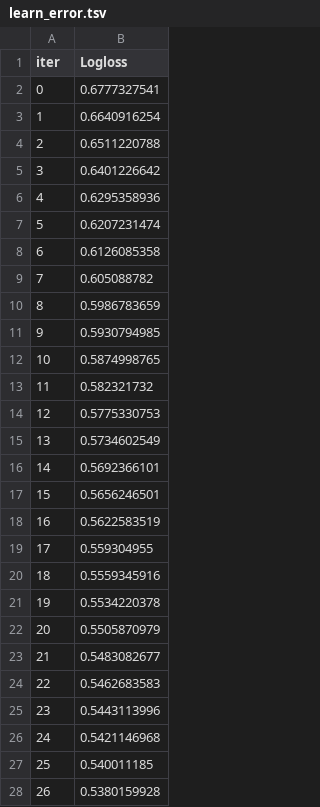
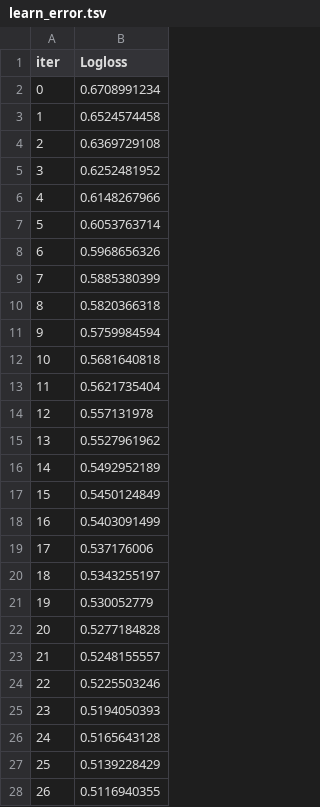
Before and after one commit to robbyrobaz/moonshot-engine, a TSV file: catboost_info/learn_error.tsv, drawn as a sheet; only a part is shown; the diff covers the shown part only.

```diff
--- a/catboost_info/learn_error.tsv
+++ b/catboost_info/learn_error.tsv
@@ -1,28 +1,28 @@
 iter	Logloss
-0	0.6777327541
-1	0.6640916254
-2	0.6511220788
-3	0.6401226642
-4	0.6295358936
-5	0.6207231474
-6	0.6126085358
-7	0.605088782
-8	0.5986783659
-9	0.5930794985
-10	0.5874998765
-11	0.582321732
-12	0.5775330753
-13	0.5734602549
-14	0.5692366101
-15	0.5656246501
-16	0.5622583519
-17	0.559304955
-18	0.5559345916
-19	0.5534220378
-20	0.5505870979
-21	0.5483082677
-22	0.5462683583
-23	0.5443113996
-24	0.5421146968
-25	0.540011185
-26	0.5380159928
+0	0.6708991234
+1	0.6524574458
+2	0.6369729108
+3	0.6252481952
+4	0.6148267966
+5	0.6053763714
+6	0.5968656326
+7	0.5885380399
+8	0.5820366318
+9	0.5759984594
+10	0.5681640818
+11	0.5621735404
+12	0.557131978
+13	0.5527961962
+14	0.5492952189
+15	0.5450124849
+16	0.5403091499
+17	0.537176006
+18	0.5343255197
+19	0.530052779
+20	0.5277184828
+21	0.5248155557
+22	0.5225503246
+23	0.5194050393
+24	0.5165643128
+25	0.5139228429
+26	0.5116940355
```
Also changed, not shown: 173 edited cells elsewhere in this file, catboost_info/time_left.tsv, 2 other files.
